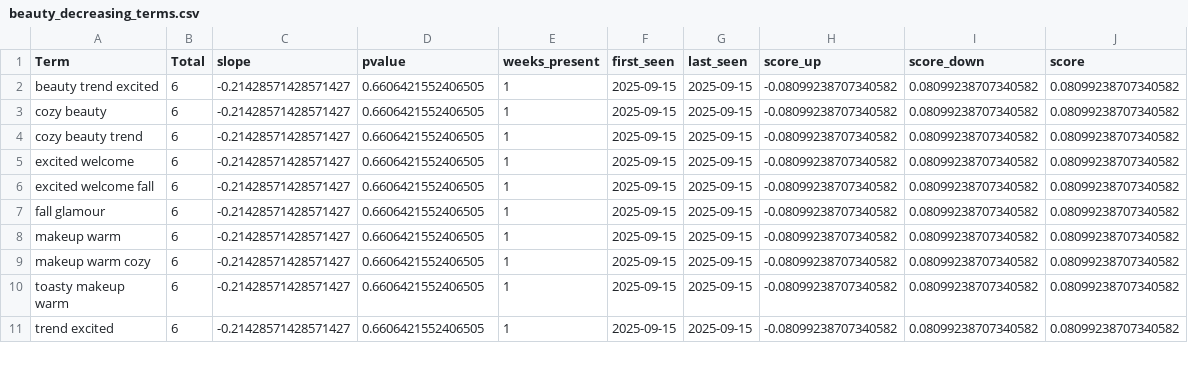
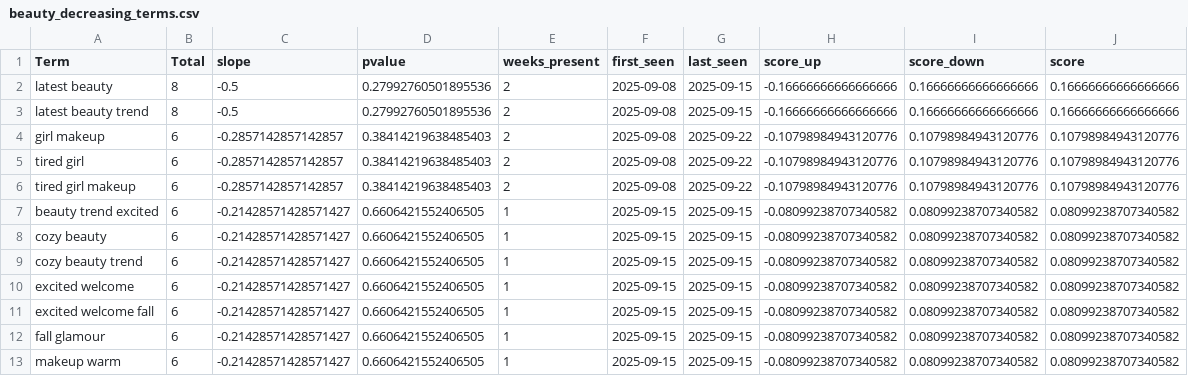
Before and after one commit to prettylittledata/prettylittledata, a CSV file: data/beauty_decreasing_terms.csv, drawn as a sheet; only a part is shown; the shorter side is filled out with more unchanged rows; the diff covers the shown part only.

```diff
--- a/data/beauty_decreasing_terms.csv
+++ b/data/beauty_decreasing_terms.csv
@@ -1,2 +1,7 @@
 Term,Total,slope,pvalue,weeks_present,first_seen,last_seen,score_up,score_down,score
+latest beauty,8,-0.5,0.27992760501895536,2,2025-09-08,2025-09-15,-0.16666666666666666,0.16666666666666666,0.16666666666666666
+latest beauty trend,8,-0.5,0.27992760501895536,2,2025-09-08,2025-09-15,-0.16666666666666666,0.16666666666666666,0.16666666666666666
+girl makeup,6,-0.2857142857142857,0.38414219638485403,2,2025-09-08,2025-09-22,-0.10798984943120776,0.10798984943120776,0.10798984943120776
+tired girl,6,-0.2857142857142857,0.38414219638485403,2,2025-09-08,2025-09-22,-0.10798984943120776,0.10798984943120776,0.10798984943120776
+tired girl makeup,6,-0.2857142857142857,0.38414219638485403,2,2025-09-08,2025-09-22,-0.10798984943120776,0.10798984943120776,0.10798984943120776
 beauty trend excited,6,-0.21428571428571427,0.6606421552406505,1,2025-09-15,2025-09-15,-0.08099238707340582,0.08099238707340582,0.08099238707340582
```
Also changed, not shown: 6 added rows, 8 removed rows and 6 edited cells elsewhere in this file, data/beauty_increasing_terms.csv, data/beauty_new_terms.csv, 4 other files.
